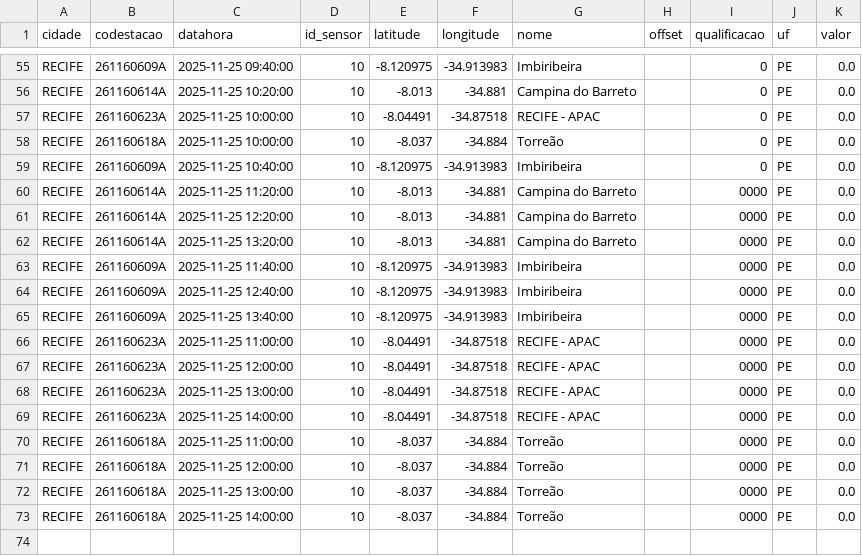
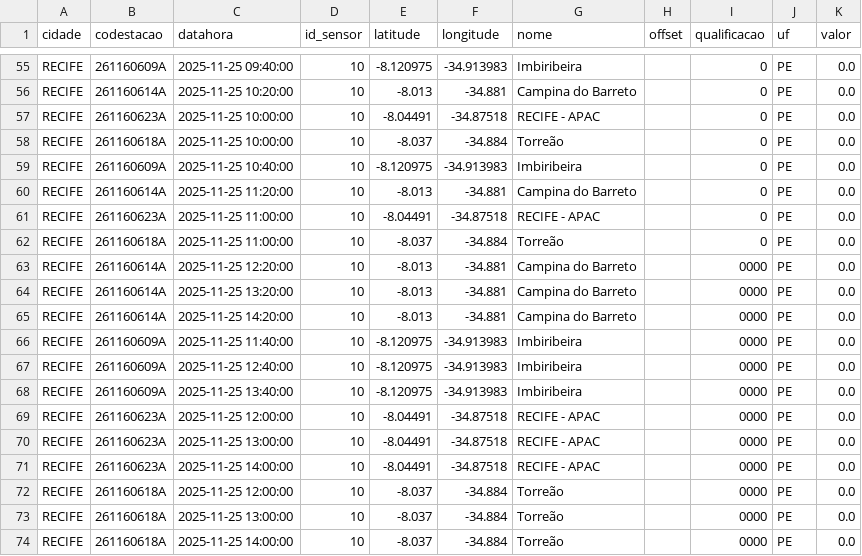
Before and after one commit to RafaellaB/risco-hoje, a CSV file: chuva_recife_2025-11-25.csv, drawn as a sheet; only a part is shown, gaps mark what is left out.

```diff
--- a/chuva_recife_2025-11-25.csv
+++ b/chuva_recife_2025-11-25.csv
@@ -59,5 +59,8 @@ RECIFE,261160618A,2025-11-25 10:00:00,10,-8.037,-34.884,Torreão,,0,PE,0.0
 RECIFE,261160609A,2025-11-25 10:40:00,10,-8.120975,-34.913983,Imbiribeira,,0,PE,0.0
-RECIFE,261160614A,2025-11-25 11:20:00,10,-8.013,-34.881,Campina do Barreto,,0000,PE,0.0
+RECIFE,261160614A,2025-11-25 11:20:00,10,-8.013,-34.881,Campina do Barreto,,0,PE,0.0
+RECIFE,261160623A,2025-11-25 11:00:00,10,-8.04491,-34.87518,RECIFE - APAC,,0,PE,0.0
+RECIFE,261160618A,2025-11-25 11:00:00,10,-8.037,-34.884,Torreão,,0,PE,0.0
 RECIFE,261160614A,2025-11-25 12:20:00,10,-8.013,-34.881,Campina do Barreto,,0000,PE,0.0
 RECIFE,261160614A,2025-11-25 13:20:00,10,-8.013,-34.881,Campina do Barreto,,0000,PE,0.0
+RECIFE,261160614A,2025-11-25 14:20:00,10,-8.013,-34.881,Campina do Barreto,,0000,PE,0.0
 RECIFE,261160609A,2025-11-25 11:40:00,10,-8.120975,-34.913983,Imbiribeira,,0000,PE,0.0
@@ -65,3 +68,2 @@ RECIFE,261160609A,2025-11-25 12:40:00,10,-8.120975,-34.913983,Imbiribeira,,0000,
 RECIFE,261160609A,2025-11-25 13:40:00,10,-8.120975,-34.913983,Imbiribeira,,0000,PE,0.0
-RECIFE,261160623A,2025-11-25 11:00:00,10,-8.04491,-34.87518,RECIFE - APAC,,0000,PE,0.0
 RECIFE,261160623A,2025-11-25 12:00:00,10,-8.04491,-34.87518,RECIFE - APAC,,0000,PE,0.0
@@ -69,3 +71,2 @@ RECIFE,261160623A,2025-11-25 13:00:00,10,-8.04491,-34.87518,RECIFE - APAC,,0000,
 RECIFE,261160623A,2025-11-25 14:00:00,10,-8.04491,-34.87518,RECIFE - APAC,,0000,PE,0.0
-RECIFE,261160618A,2025-11-25 11:00:00,10,-8.037,-34.884,Torreão,,0000,PE,0.0
 RECIFE,261160618A,2025-11-25 12:00:00,10,-8.037,-34.884,Torreão,,0000,PE,0.0
```
